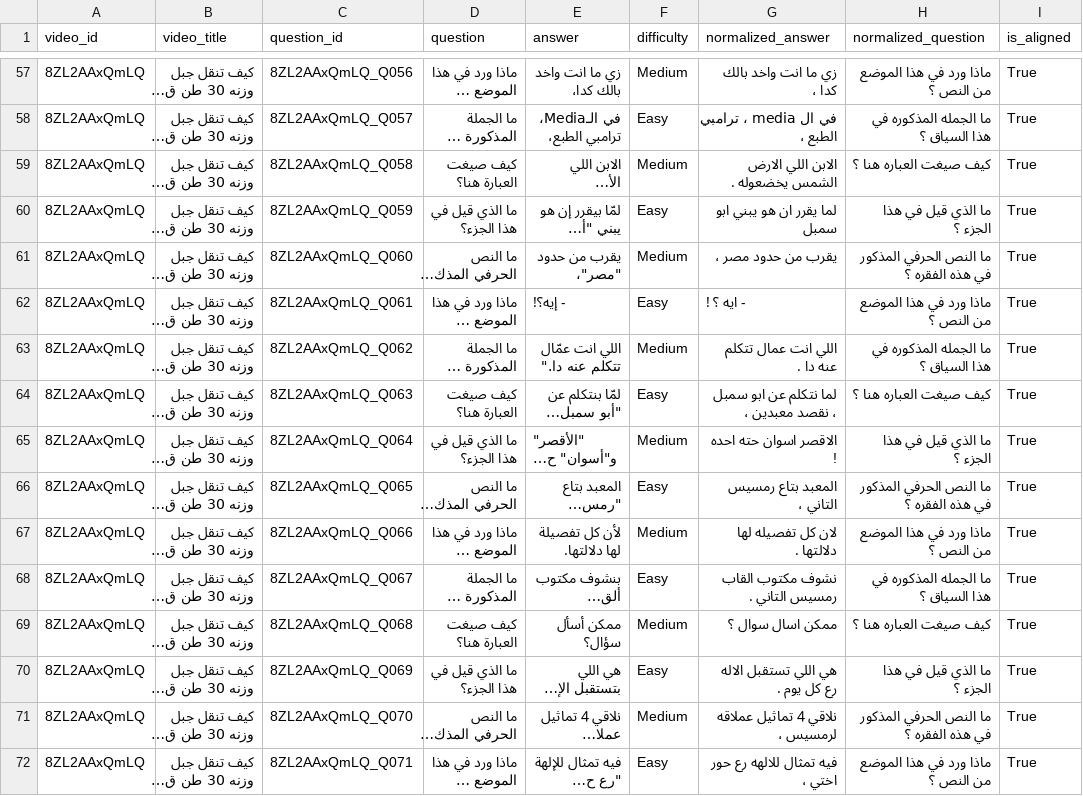
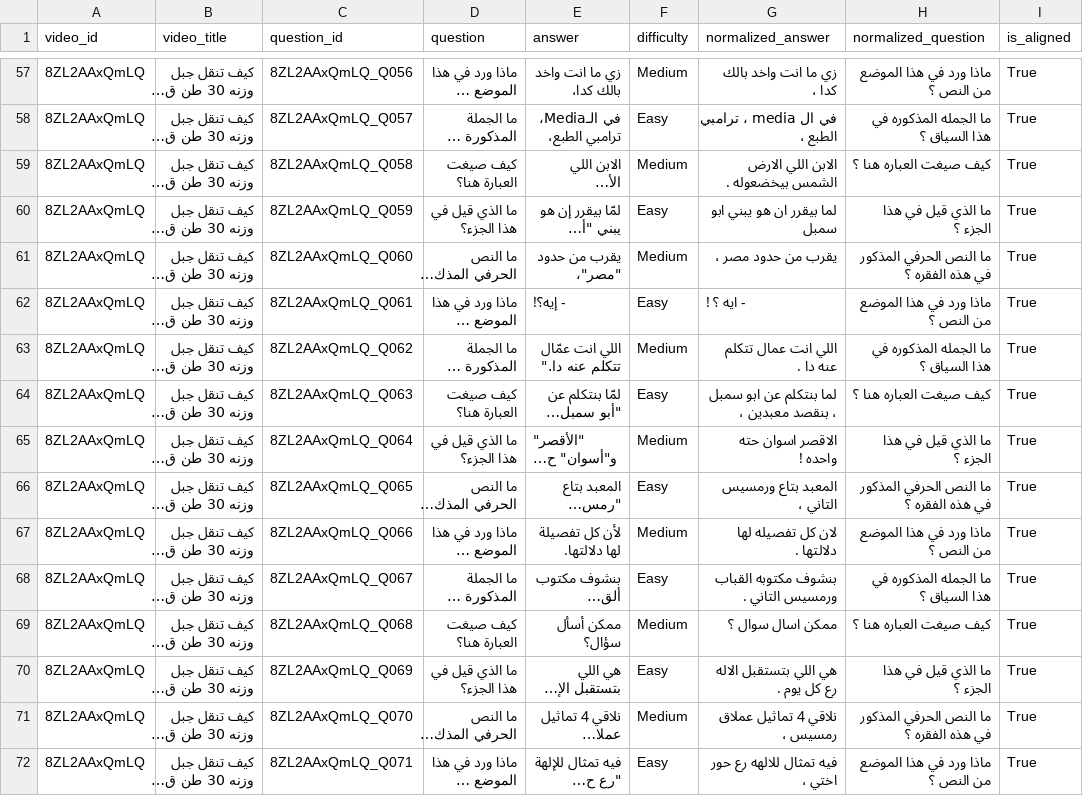
Before and after one commit to NourSaber0/Arabic-NLP-System, a CSV file: Model_Ready_Data/8ZL2AAxQmLQ_cleaned.csv, drawn as a sheet; only a part is shown, gaps mark what is left out; long unchanged cells end in …; the diff covers the shown part only; the diff names each change by its address in the sheet, - before the commit and + after, or states it on an @@ line.

```diff
--- a/Model_Ready_Data/8ZL2AAxQmLQ_cleaned.csv
+++ b/Model_Ready_Data/8ZL2AAxQmLQ_cleaned.csv
-G59 (normalized_answer): الابن اللي الارض الشمس يخضعوله .
+G59 (normalized_answer): الابن اللي الارض الشمس بيخضعوله .
-G60 (normalized_answer): لما يقرر ان هو يبني ابو سمبل
+G60 (normalized_answer): لما بيقرر ان هو يبني ابو سمبل
-G64 (normalized_answer): لما نتكلم عن ابو سمبل ، نقصد معبدين ،
+G64 (normalized_answer): لما بنتكلم عن ابو سمبل ، بنقصد معبدين ،
-G65 (normalized_answer): الاقصر اسوان حته احده !
+G65 (normalized_answer): الاقصر اسوان حته واحده !
-G66 (normalized_answer): المعبد بتاع رمسيس التاني ،
+G66 (normalized_answer): المعبد بتاع ورمسيس التاني ،
-G68 (normalized_answer): نشوف مكتوب القاب رمسيس التاني .
+G68 (normalized_answer): بنشوف مكتوبه القباب ورمسيس التاني .
-G70 (normalized_answer): هي اللي تستقبل الاله رع كل يوم .
+G70 (normalized_answer): هي اللي بتستقبل الاله رع كل يوم .
-G71 (normalized_answer): نلاقي 4 تماثيل عملاقه لرمسيس ،
+G71 (normalized_answer): نلاقي 4 تماثيل عملاق رمسيس ،
```
Also changed, not shown: 156 edited cells elsewhere in this file, Model_Ready_Data/0urc3PabvOs_cleaned.csv, Model_Ready_Data/3AwL93uolIA_cleaned.csv, 7 other files.
